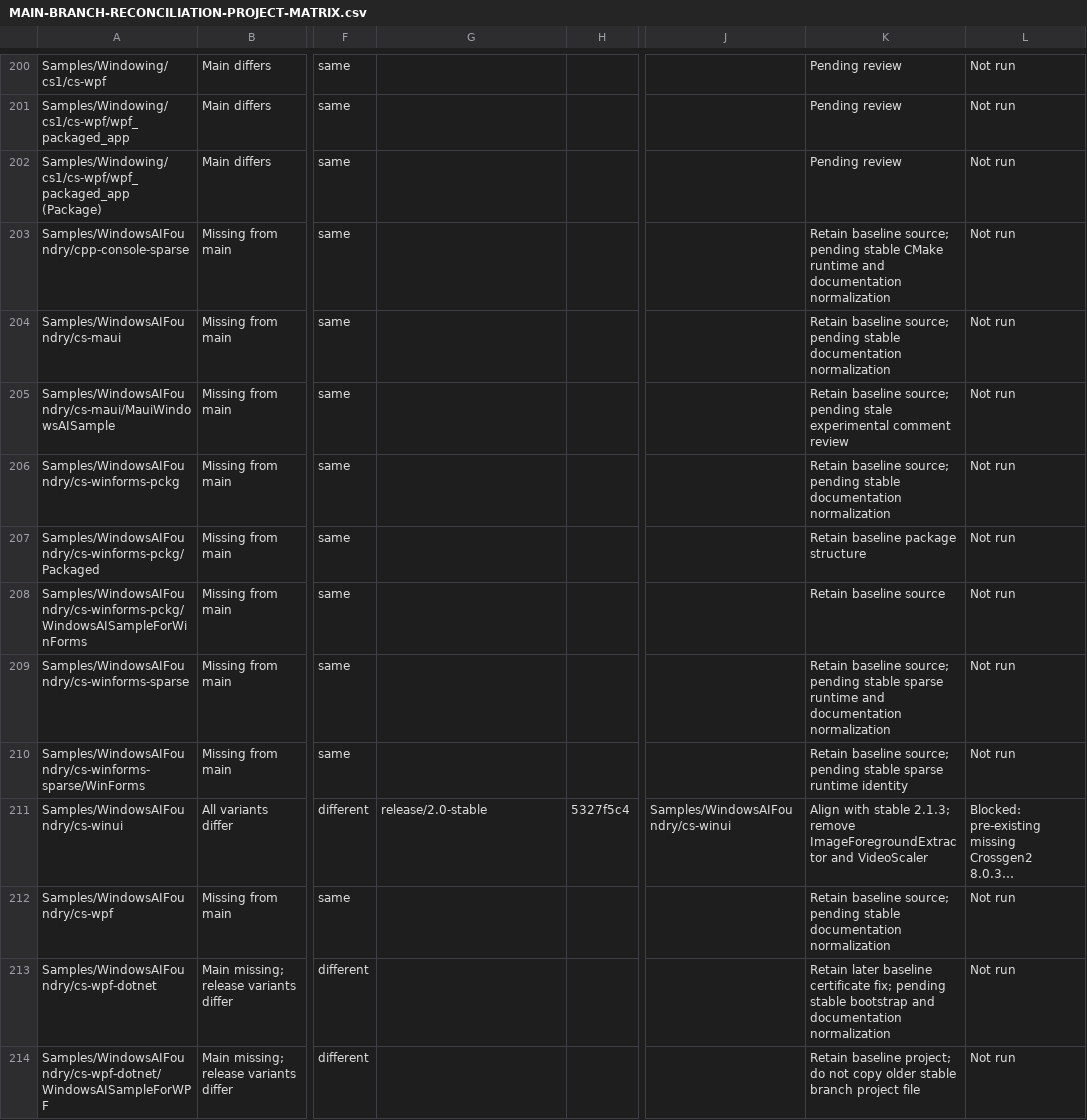
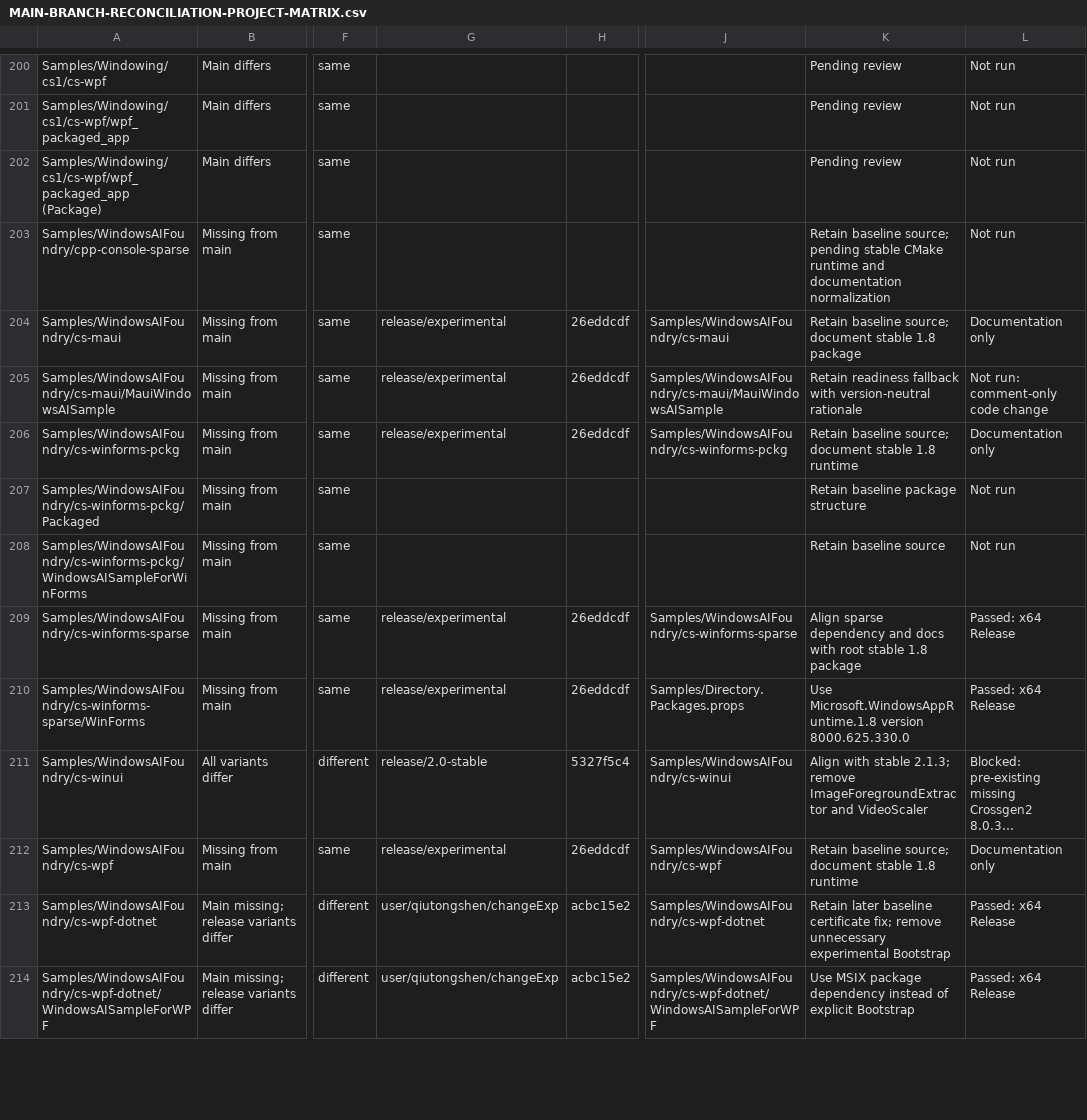
Before and after one commit to microsoft/WindowsAppSDK-Samples, a CSV file: MAIN-BRANCH-RECONCILIATION-PROJECT-MATRIX.csv, drawn as a sheet; only a part is shown, gaps mark what is left out; long unchanged cells end in …; the diff covers the shown part only; the diff names each change by its address in the sheet, - before the commit and + after, or states it on an @@ line.

```diff
--- a/MAIN-BRANCH-RECONCILIATION-PROJECT-MATRIX.csv
+++ b/MAIN-BRANCH-RECONCILIATION-PROJECT-MATRIX.csv
-G204:G206: (empty)
+G204:G206: release/experimental
-H204:H206: (empty)
+H204:H206: 26eddcdf
-J204: (empty)
+J204: Samples/WindowsAIFoundry/cs-maui
-K204: …baseline source; pending stable documentation normalization
+K204: …baseline source; document stable 1.8 package
-L204: Not run
+L204: Documentation only
-J205: (empty)
+J205: Samples/WindowsAIFoundry/cs-maui/MauiWindowsAISample
-K205: Retain baseline source; pending stale experimental comment review
+K205: Retain readiness fallback with version-neutral rationale
-L205: Not run
+L205: Not run: comment-only code change
-J206: (empty)
+J206: Samples/WindowsAIFoundry/cs-winforms-pckg
-K206: …baseline source; pending stable documentation normalization
+K206: …baseline source; document stable 1.8 runtime
-L206: Not run
+L206: Documentation only
-G209:G210: (empty)
+G209:G210: release/experimental
-H209:H210: (empty)
+H209:H210: 26eddcdf
-J209: (empty)
+J209: Samples/WindowsAIFoundry/cs-winforms-sparse
-K209: Retain baseline source; pending stable sparse runtime and documentation normalization
+K209: Align sparse dependency and docs with root stable 1.8 package
-L209:L210: Not run
+L209:L210: Passed: x64 Release
-J210: (empty)
+J210: Samples/Directory.Packages.props
-K210: Retain baseline source; pending stable sparse runtime identity
+K210: Use Microsoft.WindowsAppRuntime.1.8 version 8000.625.330.0
-G212: (empty)
+G212: release/experimental
-H212: (empty)
+H212: 26eddcdf
-J212: (empty)
+J212: Samples/WindowsAIFoundry/cs-wpf
-K212: …baseline source; pending stable documentation normalization
+K212: …baseline source; document stable 1.8 runtime
-L212: Not run
+L212: Documentation only
-G213:G214: (empty)
+G213:G214: user/qiutongshen/changeExp
-H213:H214: (empty)
+H213:H214: acbc15e2
-J213: (empty)
+J213: Samples/WindowsAIFoundry/cs-wpf-dotnet
-K213: …certificate fix; pending stable bootstrap and documentation normalization
+K213: …certificate fix; remove unnecessary experimental Bootstrap
-L213:L214: Not run
+L213:L214: Passed: x64 Release
-J214: (empty)
+J214: Samples/WindowsAIFoundry/cs-wpf-dotnet/WindowsAISampleForWPF
-K214: Retain baseline project; do not copy older stable branch project file
+K214: Use MSIX package dependency instead of explicit Bootstrap
```
Also changed, not shown: 10 edited cells elsewhere in this file, 12 other files.
